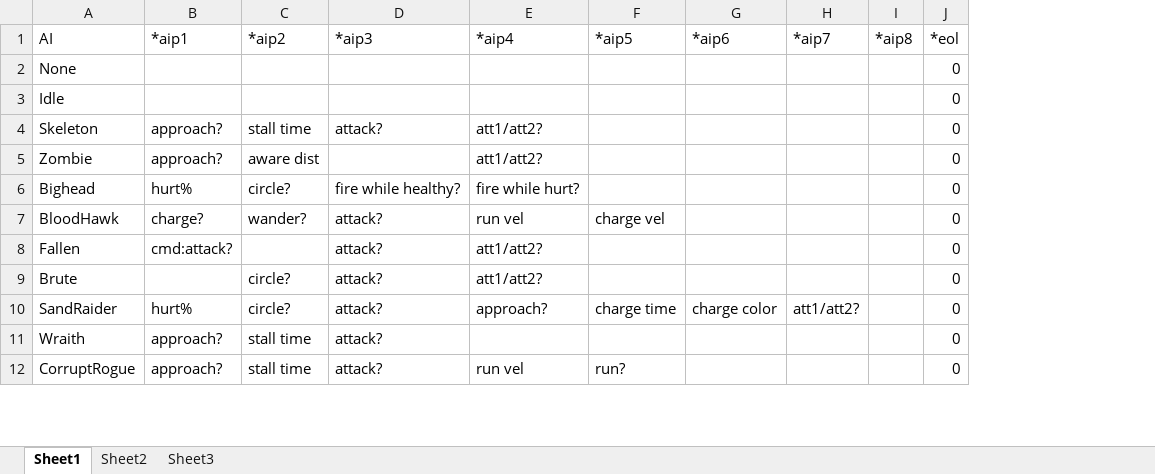
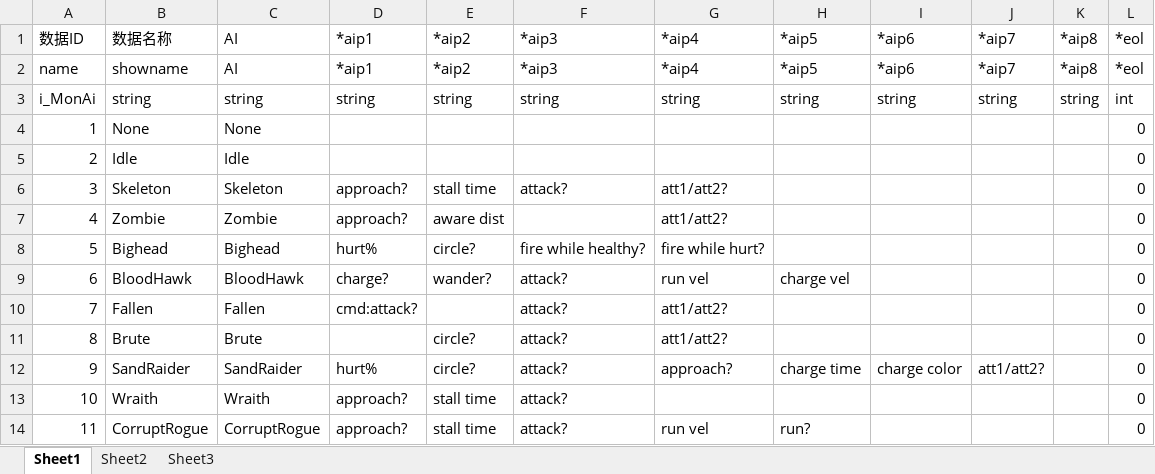
Before and after one commit to zpcpi/DiabloII_data, an Excel workbook: excel/data_excel/MonAi.xlsx, sheet Sheet1, drawn as a sheet; only a part is shown; values as stored, in another font and other column widths than the file's, no borders; addresses are those after the commit; the diff names each change by its address in the sheet, - before the commit and + after, or states it on an @@ line.

```diff
--- a/excel/data_excel/MonAi.xlsx (sheet Sheet1)
+++ b/excel/data_excel/MonAi.xlsx (sheet Sheet1)
+column A, row 1: 数据ID; rows 4-14: 1 | 2 | 3 | 4 | 5 | 6 | 7 | 8 | 9 | 10 | 11
+column B, row 1: 数据名称; rows 4-14: None | Idle | Skeleton | Zombie | Bighead | BloodHawk | Fallen | Brute | SandRaider | Wraith | CorruptRogue
+row 2: name | showname | AI | *aip1 | *aip2 | *aip3 | *aip4 | *aip5 | *aip6 | *aip7 | *aip8 | *eol
+row 3: i_MonAi | string | string | string | string | string | string | string | string | string | string | int
```
Also changed, not shown: excel/data_excel/MonEquip.xlsx, excel/data_excel/MonPreset.xlsx, 8 other files.
